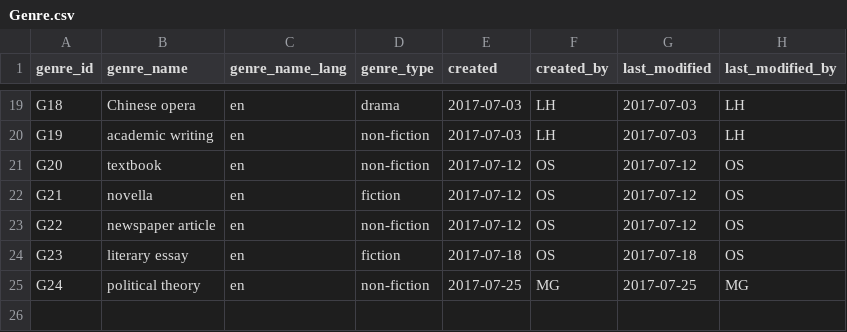
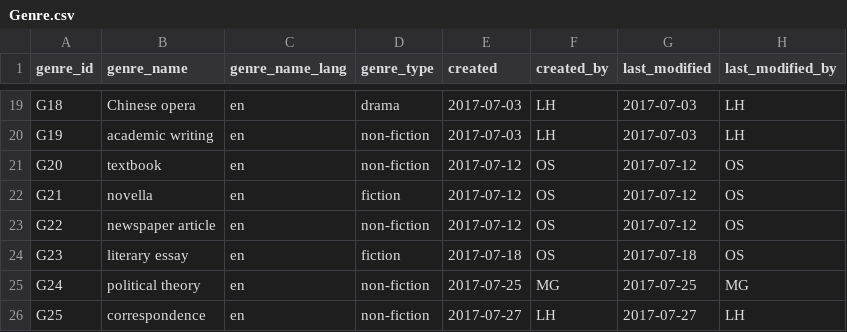
Before and after one commit to duncdrum/mini-reading, a CSV file: Genre.csv, drawn as a sheet; only a part is shown, gaps mark what is left out.

```diff
--- a/Genre.csv
+++ b/Genre.csv
@@ -25 +25,2 @@ G23,literary essay,en,fiction,2017-07-18,OS,2017-07-18,OS
 G24,political theory,en,non-fiction,2017-07-25,MG,2017-07-25,MG
+G25,correspondence,en,non-fiction,2017-07-27,LH,2017-07-27,LH
```
Also changed, not shown: Act.csv, Person.csv, 1 other file.
